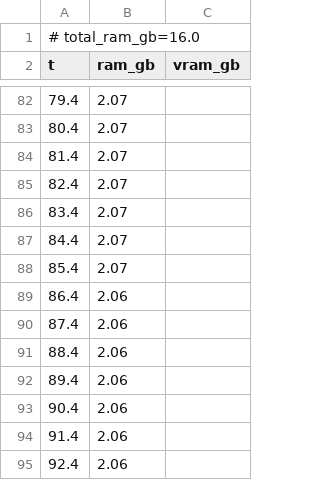
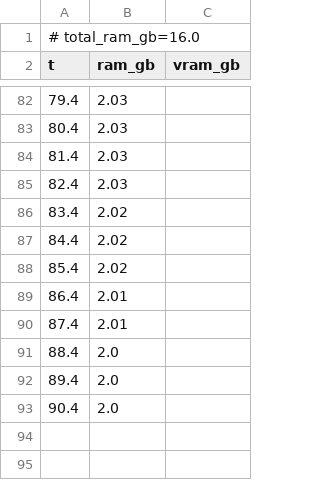
Before and after one commit to PozzettiAndrea/ComfyUI-MotionCapture, a CSV file: dev/windows-portable-cpu/logs/apply_motion_on_character_resources.csv, drawn as a sheet; only a part is shown, gaps mark what is left out; the diff covers the shown part only.

```diff
--- a/dev/windows-portable-cpu/logs/apply_motion_on_character_resources.csv
+++ b/dev/windows-portable-cpu/logs/apply_motion_on_character_resources.csv
@@ -82,14 +82,12 @@ t,ram_gb,vram_gb
-79.4,2.07,
-80.4,2.07,
-81.4,2.07,
-82.4,2.07,
-83.4,2.07,
-84.4,2.07,
-85.4,2.07,
-86.4,2.06,
-87.4,2.06,
-88.4,2.06,
-89.4,2.06,
-90.4,2.06,
-91.4,2.06,
-92.4,2.06,
+79.4,2.03,
+80.4,2.03,
+81.4,2.03,
+82.4,2.03,
+83.4,2.02,
+84.4,2.02,
+85.4,2.02,
+86.4,2.01,
+87.4,2.01,
+88.4,2.0,
+89.4,2.0,
+90.4,2.0,
```
Also changed, not shown: 13 added rows, 13 removed rows and 47 edited cells elsewhere in this file, dev/windows-portable-cpu/logs/load_camera_traj_resources.csv, 39 other files.
